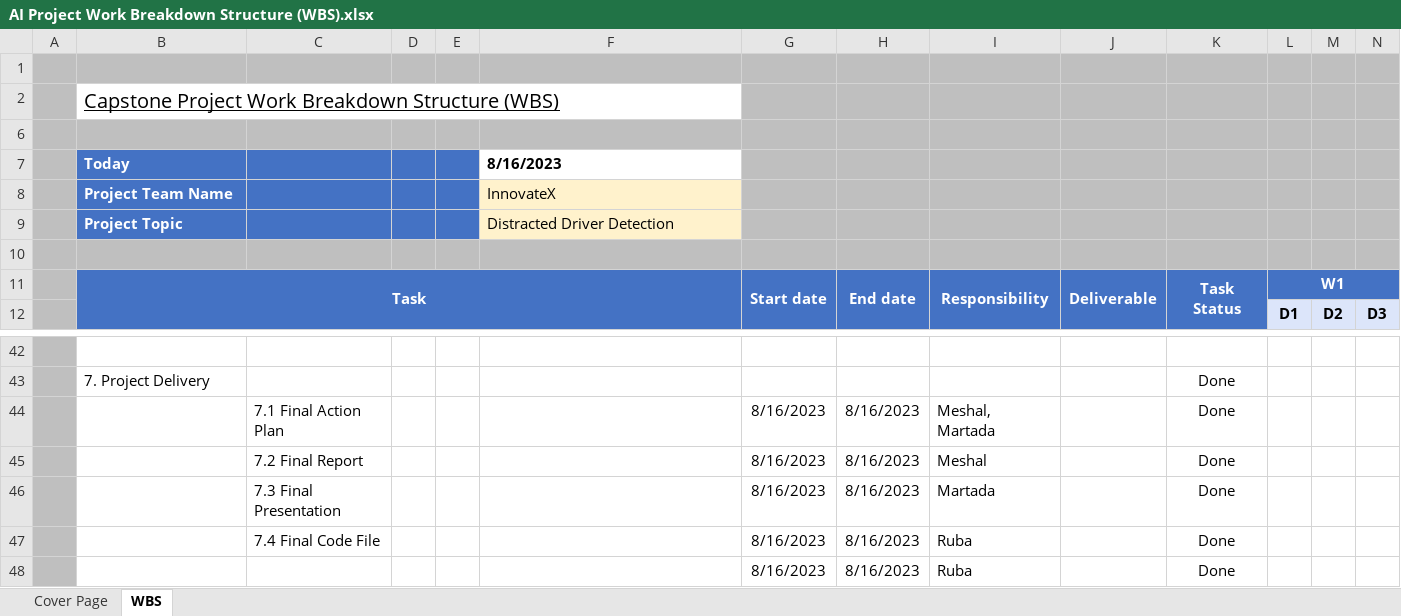
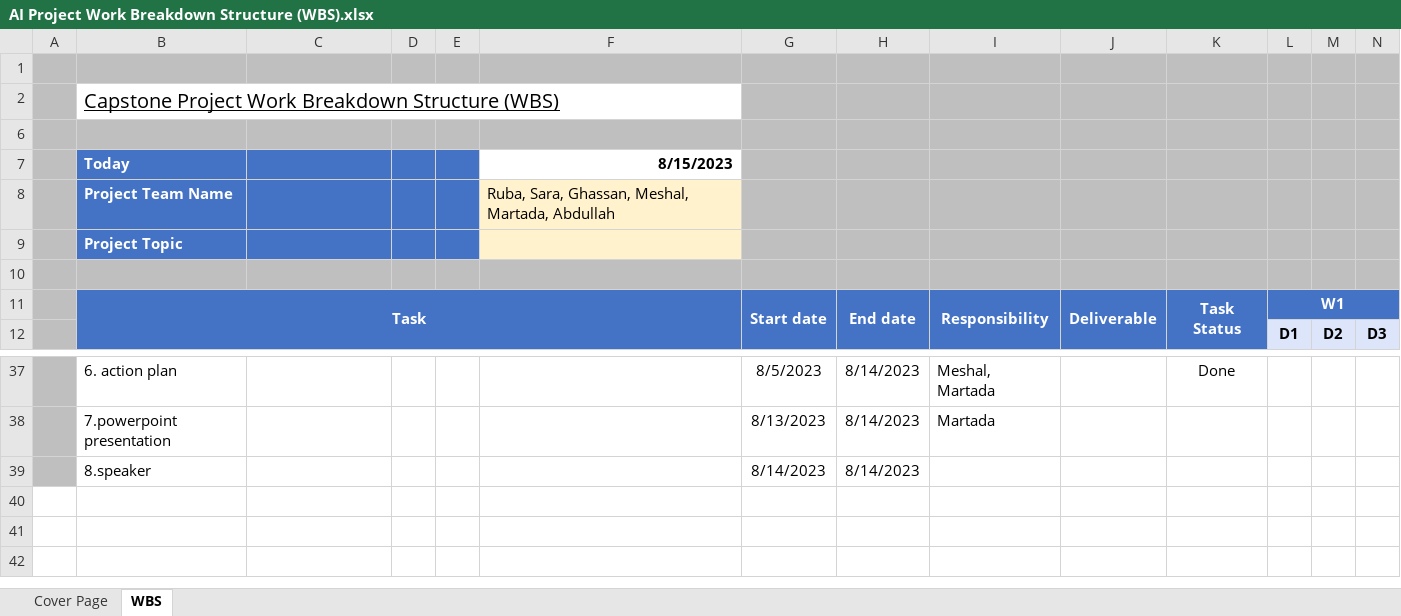
Before and after one commit to RubaALmohya/SIC-AI-KSA-2023, an Excel workbook: AI Project Work Breakdown Structure (WBS).xlsx, sheet WBS, drawn as a sheet; only a part is shown, gaps mark what is left out; values as stored, in another font and other column widths than the file's, no borders; charts and pictures not drawn; removed rows and columns are numbered as before the commit, all else as after; rows hold the shown columns only; the diff covers the shown part only; the diff names each change by its address in the sheet, - before the commit and + after, or states it on an @@ line.

```diff
--- a/AI Project Work Breakdown Structure (WBS).xlsx (sheet WBS)
+++ b/AI Project Work Breakdown Structure (WBS).xlsx (sheet WBS)
-F7: 8/16/2023
+F7: 8/15/2023
-F7 alignment: left
+F7 alignment: right
-F8: InnovateX
+F8: Ruba, Sara, Ghassan, Meshal, Martada, Abdullah
-F9: Distracted Driver Detection
+F9: (empty)
-row 37: (empty)
+row 37:  | 6. action plan |  |  |  |  | 8/5/2023 | 8/14/2023 | Meshal, Martada |  | Done
-row 43:  | 7. Project Delivery |  |  |  |  |  |  |  |  | Done
-row 44:  |  | 7.1 Final Action Plan |  |  |  | 8/16/2023 | 8/16/2023 | Meshal, Martada |  | Done
-row 45:  |  | 7.2 Final Report |  |  |  | 8/16/2023 | 8/16/2023 | Meshal |  | Done
-row 46:  |  | 7.3 Final Presentation |  |  |  | 8/16/2023 | 8/16/2023 | Martada |  | Done
-row 47:  |  | 7.4 Final Code File |  |  |  | 8/16/2023 | 8/16/2023 | Ruba |  | Done
-row 48:  |  |  |  |  |  | 8/16/2023 | 8/16/2023 | Ruba |  | Done
+row 38:  | 7.powerpoint presentation |  |  |  |  | 8/13/2023 | 8/14/2023 | Martada
+row 39:  | 8.speaker |  |  |  |  | 8/14/2023 | 8/14/2023
```
Also changed, not shown: 1 added row, 6 removed rows and 28 edited cells elsewhere in this sheet.
